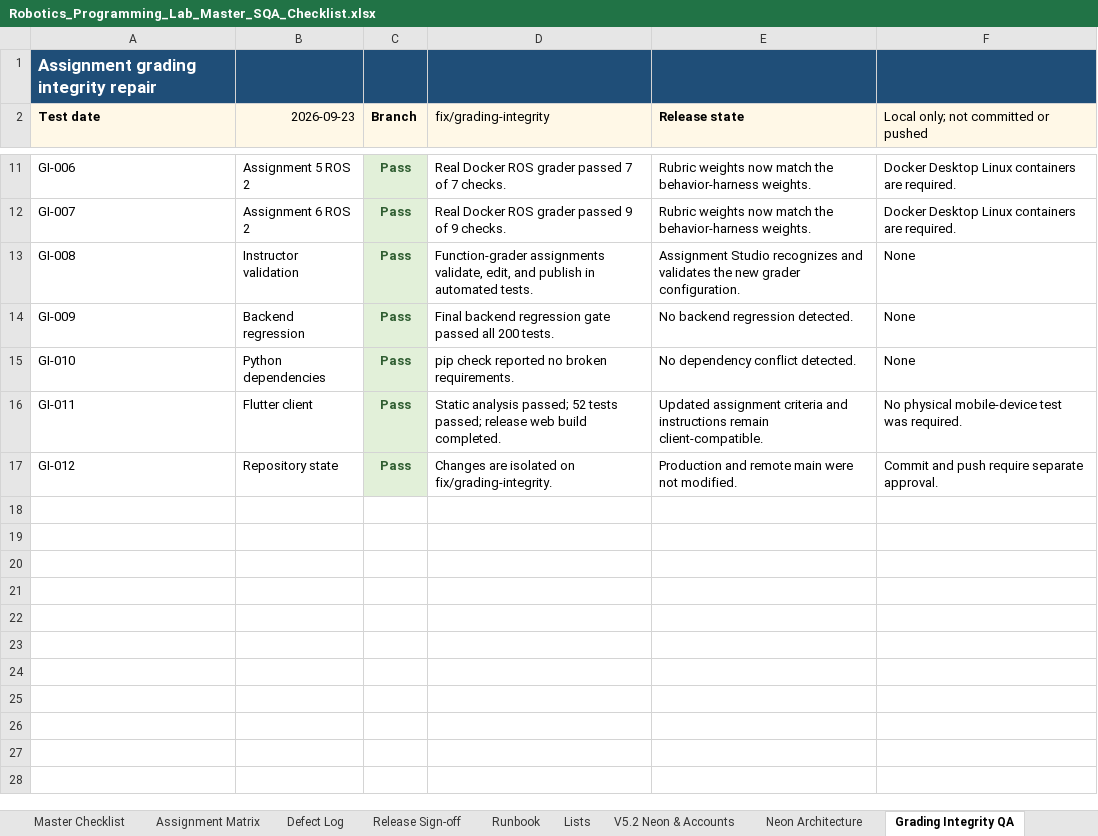
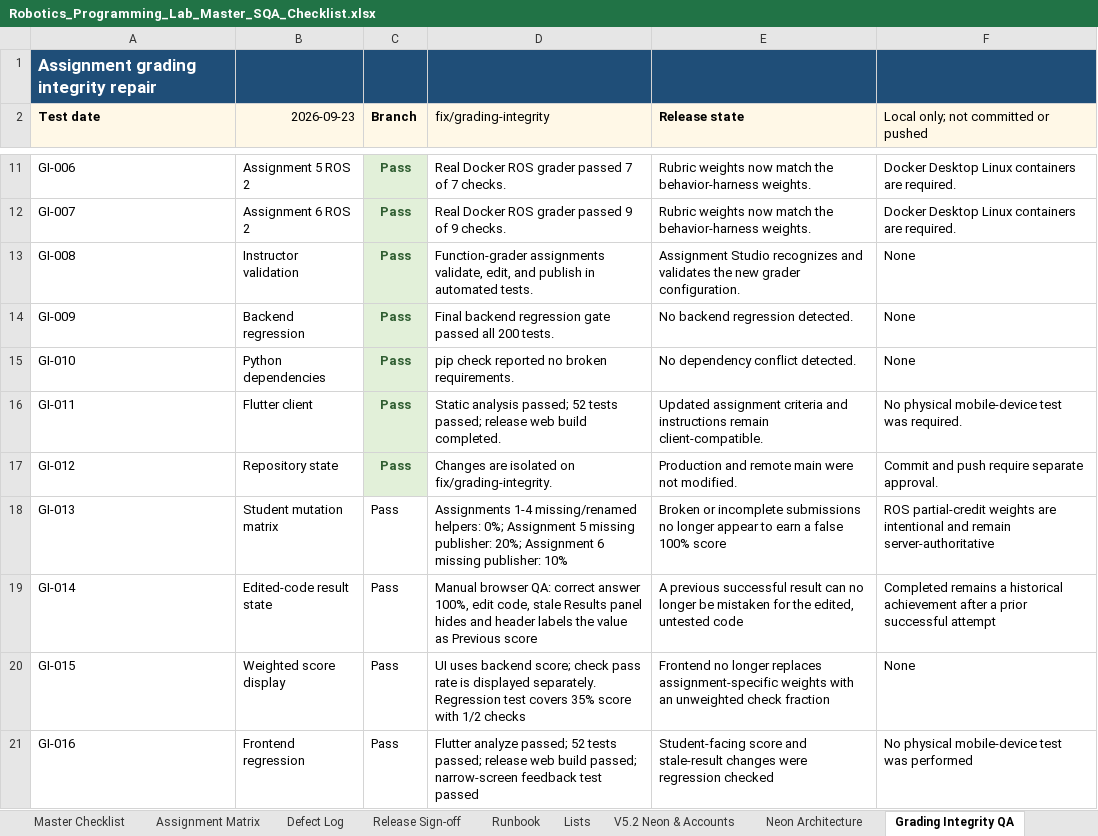
Before and after one commit to CS-Ponkoj/Robotics-Programming-Lab-Live, an Excel workbook: docs/sqa/Robotics_Programming_Lab_Master_SQA_Checklist.xlsx, sheet Grading Integrity QA, drawn as a sheet; only a part is shown, gaps mark what is left out; values as stored, in another font and other column widths than the file's, no borders; the diff names each change by its address in the sheet, - before the commit and + after, or states it on an @@ line.

Commit message:
v5.5: fix stale grading results and weighted scores

```diff
--- a/docs/sqa/Robotics_Programming_Lab_Master_SQA_Checklist.xlsx (sheet Grading Integrity QA)
+++ b/docs/sqa/Robotics_Programming_Lab_Master_SQA_Checklist.xlsx (sheet Grading Integrity QA)
+row 18: GI-013 | Student mutation matrix | Pass | Assignments 1-4 missing/renamed helpers: 0%; Assignment 5 missing publisher: 20%; Assignment 6 missing publisher: 10% | Broken or incomplete submissions no longer appear to earn a false 100% score | ROS partial-credit weights are intentional and remain server-authoritative
+row 19: GI-014 | Edited-code result state | Pass | Manual browser QA: correct answer 100%, edit code, stale Results panel hides and header labels the value as Previous score | A previous successful result can no longer be mistaken for the edited, untested code | Completed remains a historical achievement after a prior successful attempt
+row 20: GI-015 | Weighted score display | Pass | UI uses backend score; check pass rate is displayed separately. Regression test covers 35% score with 1/2 checks | Frontend no longer replaces assignment-specific weights with an unweighted check fraction | None
+row 21: GI-016 | Frontend regression | Pass | Flutter analyze passed; 52 tests passed; release web build passed; narrow-screen feedback test passed | Student-facing score and stale-result changes were regression checked | No physical mobile-device test was performed
```
Also changed, not shown: 3 other files.
